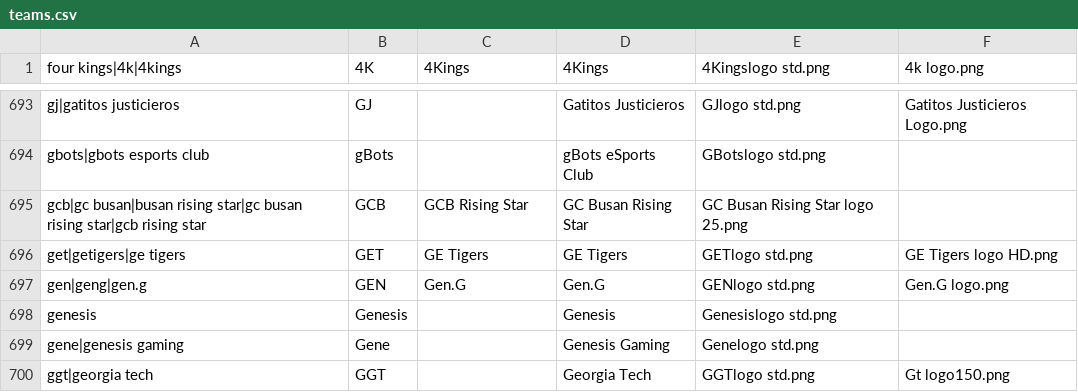
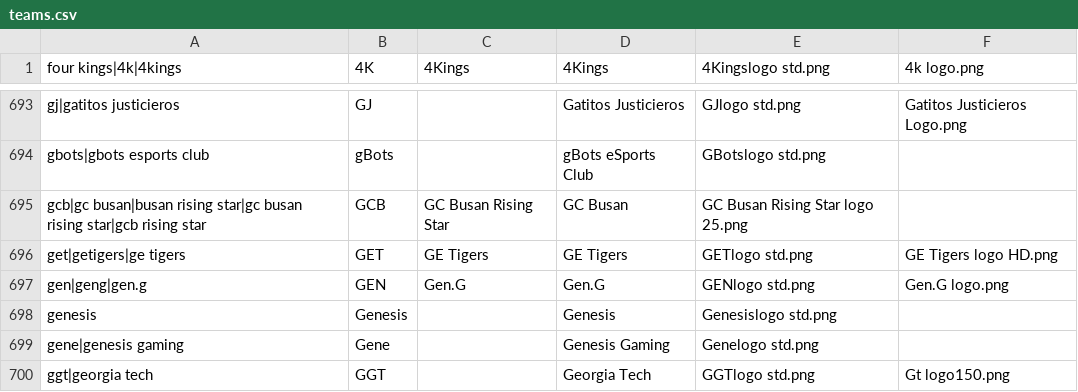
Before and after one commit to dominguesmarco/MediaWiki-TeamParserFunction, a CSV file: teams.csv, drawn as a sheet; only a part is shown, gaps mark what is left out.

Commit message:
Minor fix.

```diff
--- a/teams.csv
+++ b/teams.csv
@@ -694,3 +694,3 @@ gj|gatitos justicieros,GJ,,Gatitos Justicieros,GJlogo std.png,Gatitos Justiciero
 gbots|gbots esports club,gBots,,gBots eSports Club,GBotslogo std.png,
-gcb|gc busan|busan rising star|gc busan rising star|gcb rising star,GCB,GCB Rising Star,GC Busan Rising Star,GC Busan Rising Star logo 25.png,,
+gcb|gc busan|busan rising star|gc busan rising star|gcb rising star,GCB,GC Busan Rising Star,GC Busan,GC Busan Rising Star logo 25.png,,
 get|getigers|ge tigers,GET,GE Tigers,GE Tigers,GETlogo std.png,GE Tigers logo HD.png
```
